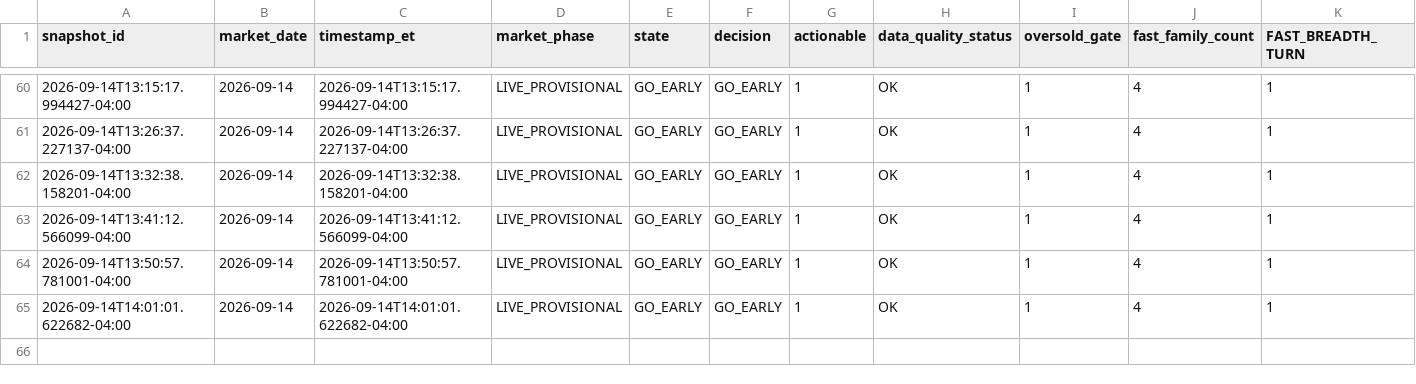
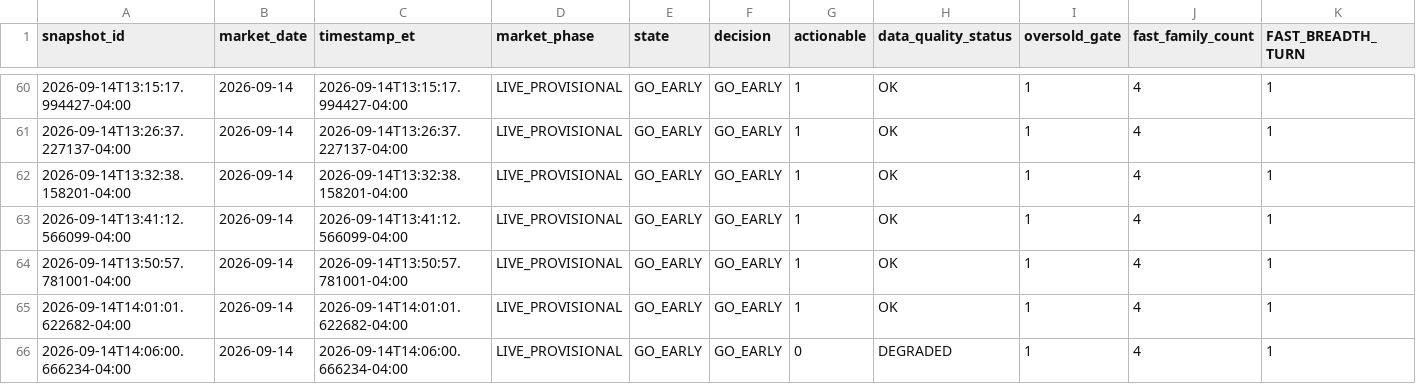
Before and after one commit to arjunthak0522/swing-intelligence, a CSV file: data/reentry/unified_snapshot_ledger.csv, drawn as a sheet; only a part is shown, gaps mark what is left out; rows hold the shown columns only; the diff names each change by its address in the sheet, - before the commit and + after, or states it on an @@ line.

```diff
--- a/data/reentry/unified_snapshot_ledger.csv
+++ b/data/reentry/unified_snapshot_ledger.csv
+row 66: 2026-09-14T14:06:00.666234-04:00 | 2026-09-14 | 2026-09-14T14:06:00.666234-04:00 | LIVE_PROVISIONAL | GO_EARLY | GO_EARLY | 0 | DEGRADED | 1 | 4 | 1
```
Also changed, not shown: data/reentry/exhaustion_intraday_history.csv, data/reentry/unified_engine_history.csv, 1 other file.
